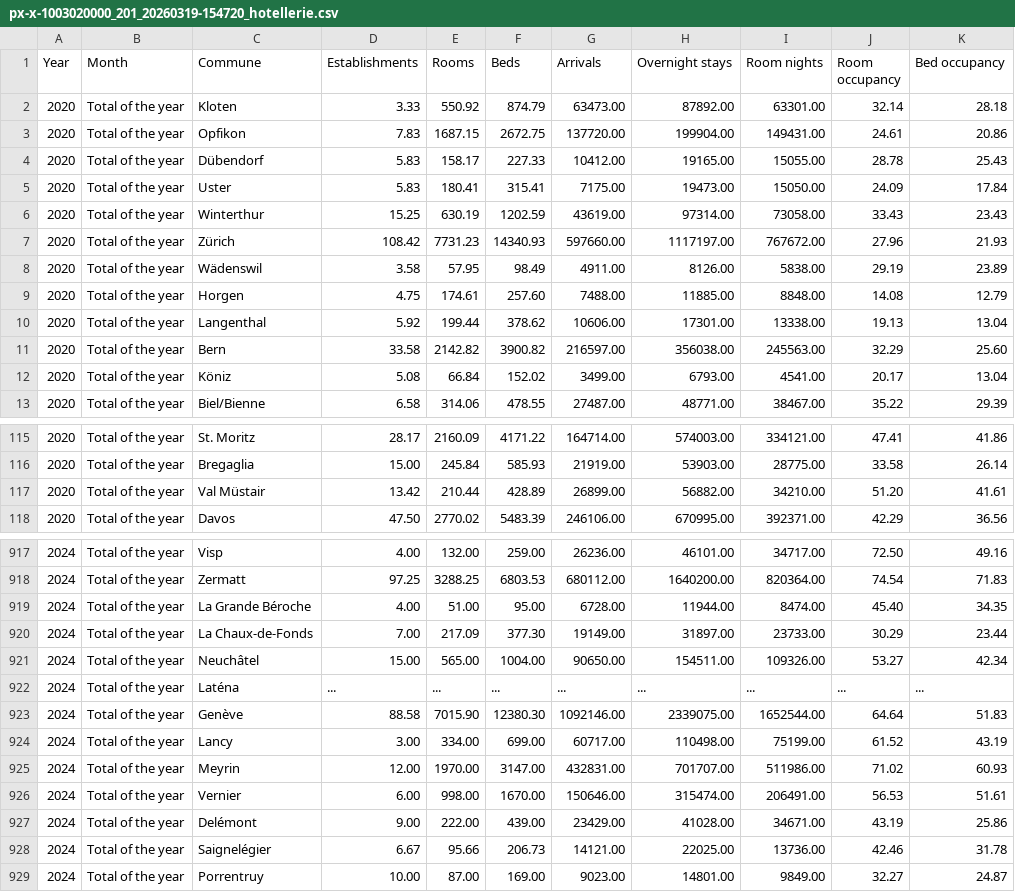
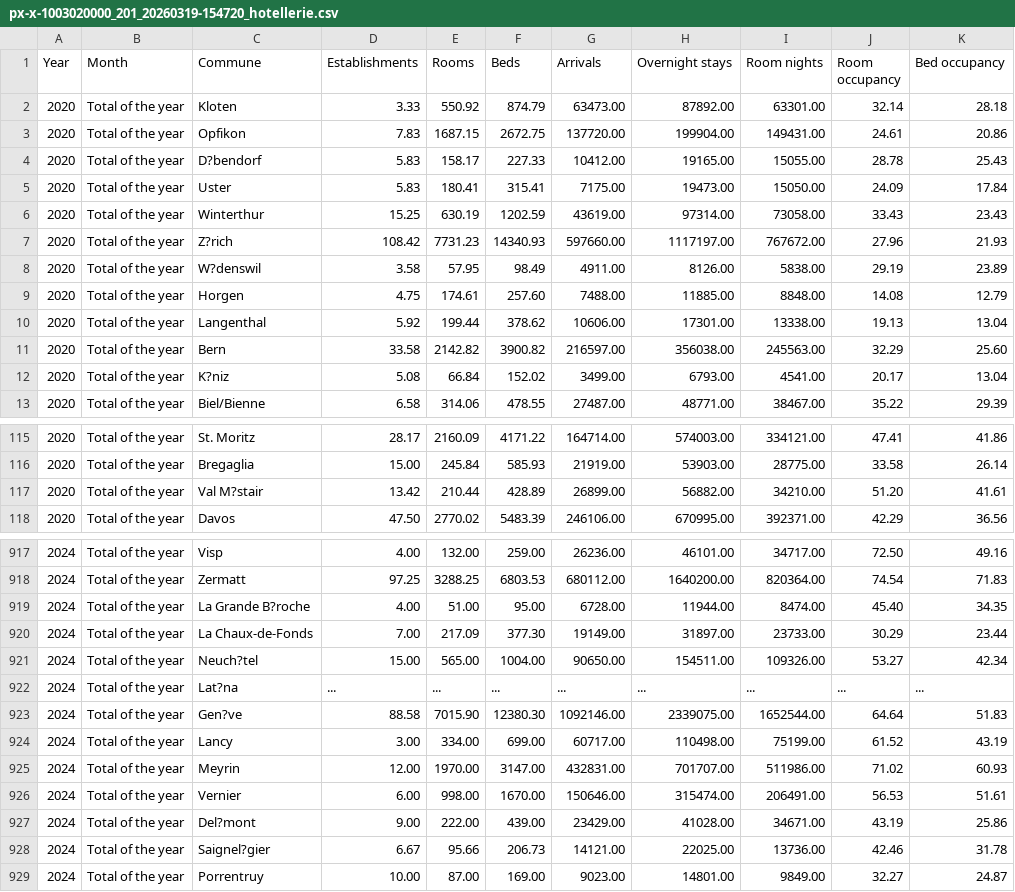
Before and after one commit to GiulioP027/Repo_datamining_fs2026, a CSV file: data_raw/px-x-1003020000_201_20260319-154720_hotellerie.csv, drawn as a sheet; only a part is shown, gaps mark what is left out; the diff covers the shown part only; the diff names each change by its address in the sheet, - before the commit and + after, or states it on an @@ line.

```diff
--- a/data_raw/px-x-1003020000_201_20260319-154720_hotellerie.csv
+++ b/data_raw/px-x-1003020000_201_20260319-154720_hotellerie.csv
-C4 (Commune): Dübendorf
+C4 (Commune): D?bendorf
-C7 (Commune): Zürich
+C7 (Commune): Z?rich
-C8 (Commune): Wädenswil
+C8 (Commune): W?denswil
-C12 (Commune): Köniz
+C12 (Commune): K?niz
-C117 (Commune): Val Müstair
+C117 (Commune): Val M?stair
-C919 (Commune): La Grande Béroche
+C919 (Commune): La Grande B?roche
-C921 (Commune): Neuchâtel
+C921 (Commune): Neuch?tel
-C922 (Commune): Laténa
+C922 (Commune): Lat?na
-C923 (Commune): Genève
+C923 (Commune): Gen?ve
-C927 (Commune): Delémont
+C927 (Commune): Del?mont
-C928 (Commune): Saignelégier
+C928 (Commune): Saignel?gier
```
Also changed, not shown: 94 edited cells elsewhere in this file, 1 other file.
